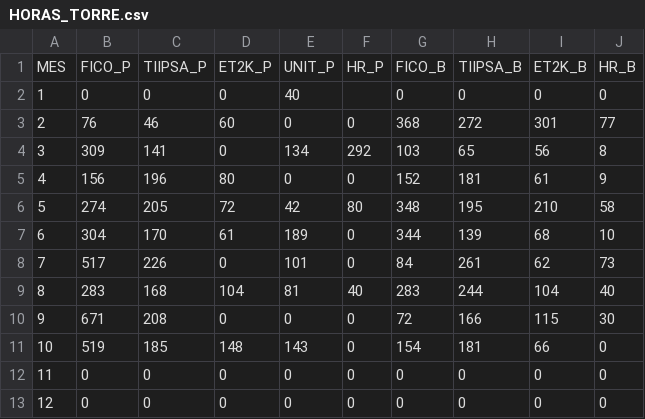
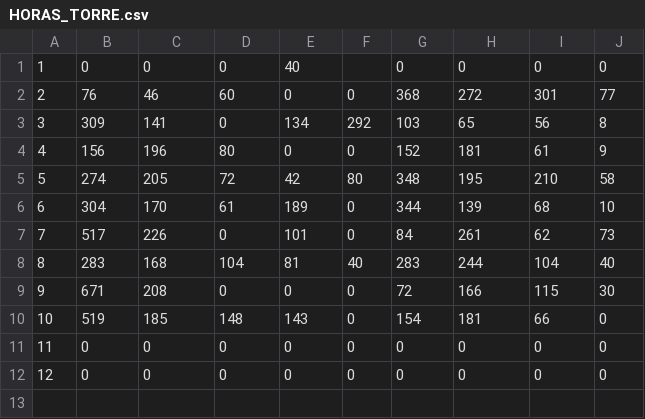
Before and after one commit to patriciocgarcia/pruebas, a CSV file: HORAS_TORRE.csv, drawn as a sheet.

Commit message:
Update HORAS_TORRE.csv

```diff
--- a/HORAS_TORRE.csv
+++ b/HORAS_TORRE.csv
@@ -1,2 +1 @@
-MES;FICO_P;TIIPSA_P;ET2K_P;UNIT_P;HR_P;FICO_B;TIIPSA_B;ET2K_B;HR_B
 1;0;0;0;40;;0;0;0;0
```
